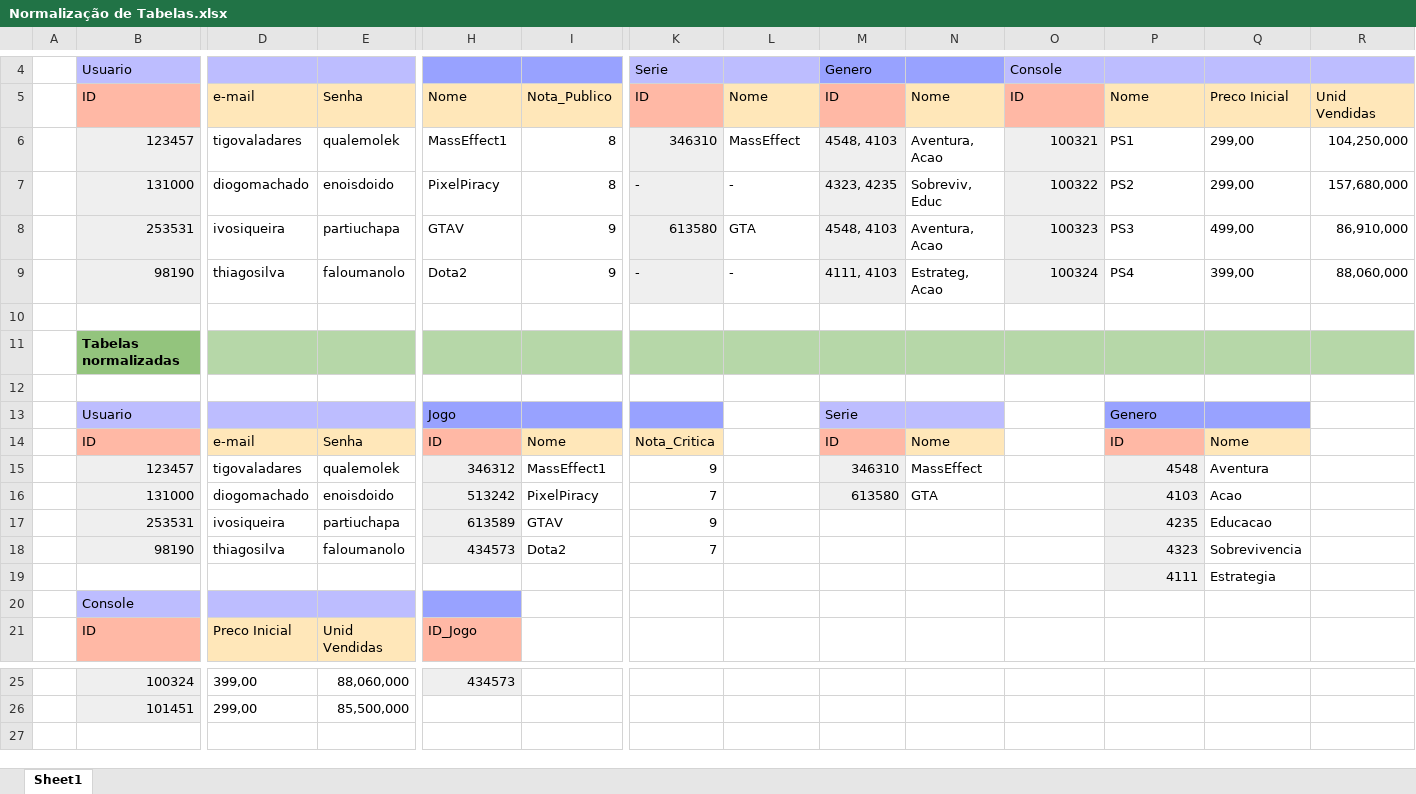
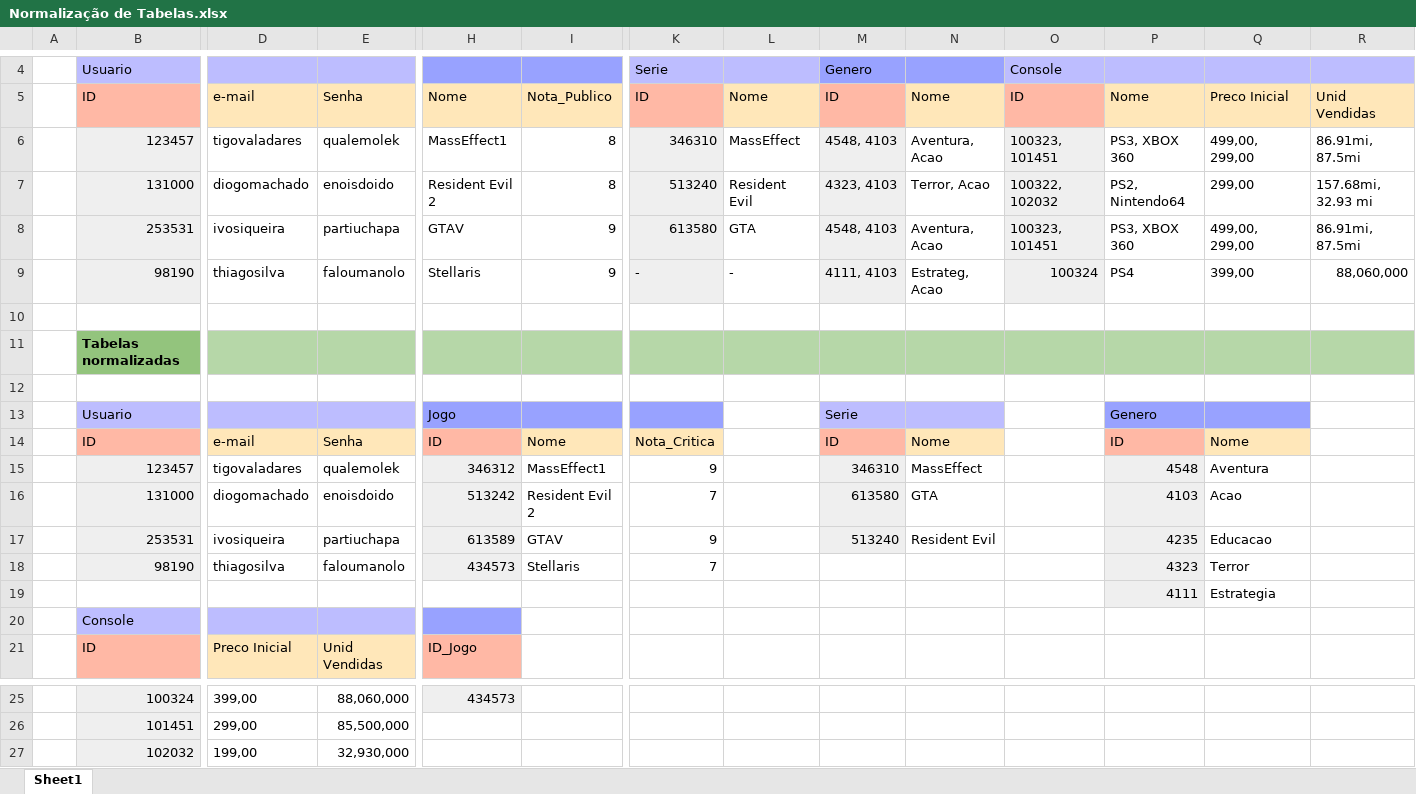
Before and after one commit to pedropacn/BD-2019-1-VGDB, an Excel workbook: Documents/Normalização de Tabelas.xlsx, sheet Sheet1, drawn as a sheet; only a part is shown, gaps mark what is left out; values as stored, in another font and other column widths than the file's, no borders; charts and pictures not drawn; rows hold the shown columns only; the diff names each change by its address in the sheet, - before the commit and + after, or states it on an @@ line.

Commit message:
Update Normalização de Tabelas.xlsx

```diff
--- a/Documents/Normalização de Tabelas.xlsx (sheet Sheet1)
+++ b/Documents/Normalização de Tabelas.xlsx (sheet Sheet1)
-O6: 100321
+O6: 100323, 101451
-P6: PS1
+P6: PS3, XBOX 360
-Q6: 299,00
+Q6: 499,00, 299,00
-R6: 104,250,000
+R6: 86.91mi, 87.5mi
-H7: PixelPiracy
+H7: Resident Evil 2
-K7: -
+K7: 513240
-L7: -
+L7: Resident Evil
-M7: 4323, 4235
+M7: 4323, 4103
-N7: Sobreviv, Educ
+N7: Terror, Acao
-O7: 100322
+O7: 100322, 102032
-P7: PS2
+P7: PS2, Nintendo64
-R7: 157,680,000
+R7: 157.68mi, 32.93 mi
-O8: 100323
+O8: 100323, 101451
-P8: PS3
+P8: PS3, XBOX 360
-Q8: 499,00
+Q8: 499,00, 299,00
-R8: 86,910,000
+R8: 86.91mi, 87.5mi
-H9: Dota2
+H9: Stellaris
-I16: PixelPiracy
+I16: Resident Evil 2
-M17: (empty)
+M17: 513240
-M17 fill: none
+M17 fill: #EFEFEF
-N17: (empty)
+N17: Resident Evil
-I18: Dota2
+I18: Stellaris
-Q18: Sobrevivencia
+Q18: Terror
+row 27:  | 102032 | 199,00 | 32,930,000
```
